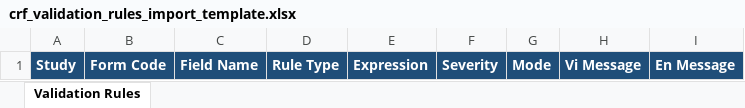
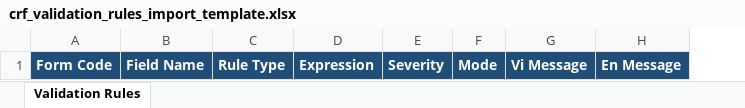
Before and after one commit to VangEDCian/Vanguardian, an Excel workbook: src/staticfiles/study/templates/crf_validation_rules_import_template.xlsx, sheet Validation Rules, drawn as a sheet; values as stored, in another font and other column widths than the file's, no borders; the diff names each change by its address in the sheet, - before the commit and + after, or states it on an @@ line.

```diff
--- a/src/staticfiles/study/templates/crf_validation_rules_import_template.xlsx (sheet Validation Rules)
+++ b/src/staticfiles/study/templates/crf_validation_rules_import_template.xlsx (sheet Validation Rules)
-column A, row 1: Study
```
Also changed, not shown: 15 other files.
